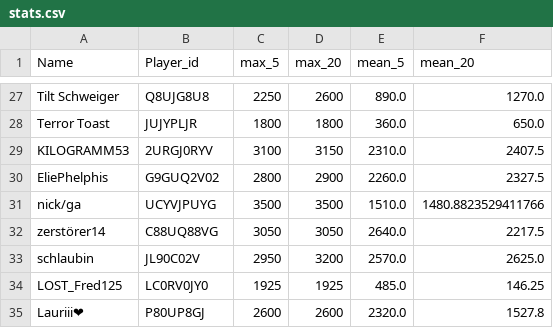
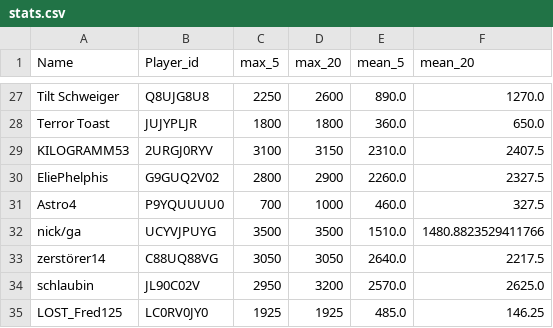
Before and after one commit to FabianL1908/ClashRoyalePerformance, a CSV file: stats.csv, drawn as a sheet; only a part is shown, gaps mark what is left out; the shorter side is filled out with more unchanged rows; the diff names each change by its address in the sheet, - before the commit and + after, or states it on an @@ line.

```diff
--- a/stats.csv
+++ b/stats.csv
+row 31: Astro4 | P9YQUUUU0 | 700 | 1000 | 460.0 | 327.5
```
